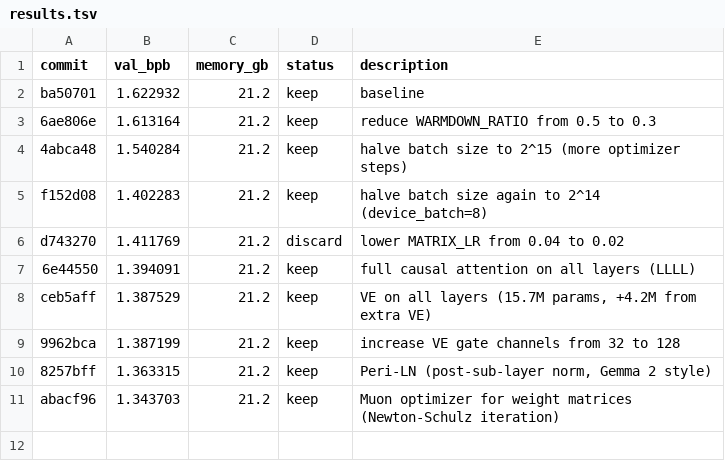
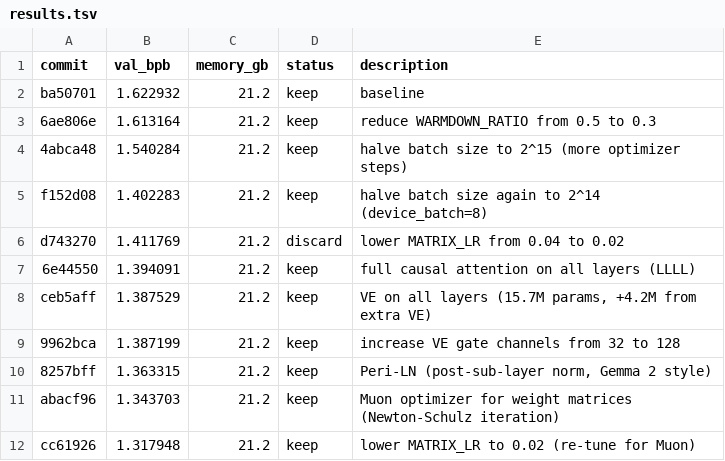
Before and after one commit to trevin-creator/autoresearch-mlx, a TSV file: results.tsv, drawn as a sheet.

Commit message:
experiment: lower MATRIX_LR to 0.02 (re-tune for Muon)

```diff
--- a/results.tsv
+++ b/results.tsv
@@ -11 +11,2 @@ ceb5aff	1.387529	21.2	keep	VE on all layers (15.7M params, +4.2M from extra VE)
 abacf96	1.343703	21.2	keep	Muon optimizer for weight matrices (Newton-Schulz iteration)
+cc61926	1.317948	21.2	keep	lower MATRIX_LR to 0.02 (re-tune for Muon)
```
Also changed, not shown: 1 other file.
